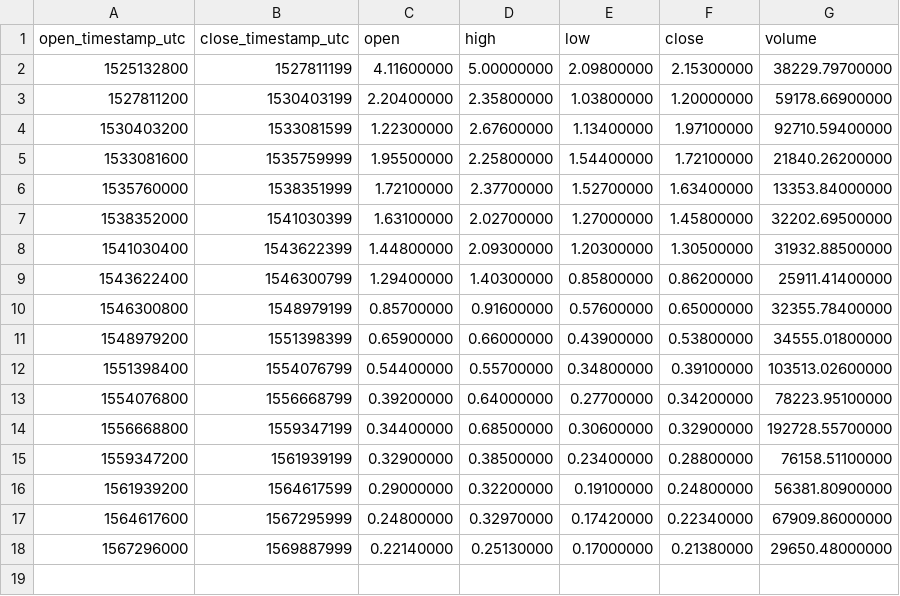
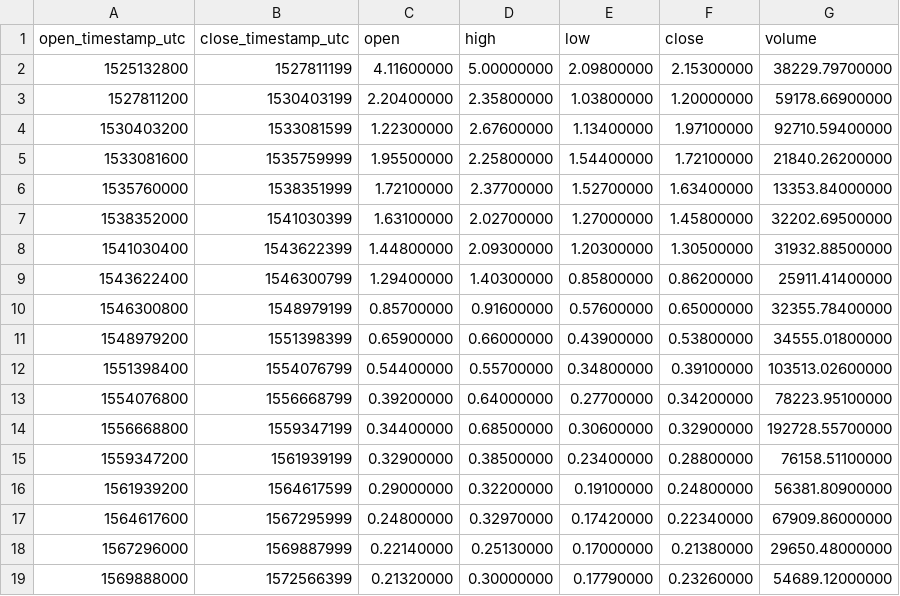
Before and after one commit to cryptobigbro/binance-ZENBNB, a CSV file: binance-ZENBNB-1M.csv, drawn as a sheet; the diff names each change by its address in the sheet, - before the commit and + after, or states it on an @@ line.

```diff
--- a/binance-ZENBNB-1M.csv
+++ b/binance-ZENBNB-1M.csv
+row 19: 1569888000 | 1572566399 | 0.21320000 | 0.30000000 | 0.17790000 | 0.23260000 | 54689.12000000
```
Also changed, not shown: binance-ZENBNB-1d.csv, binance-ZENBNB-1h.csv.
